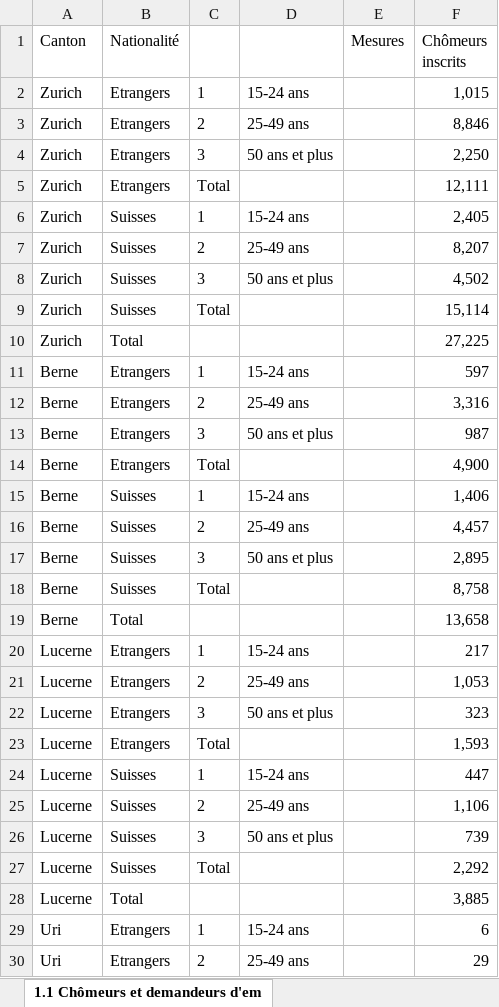
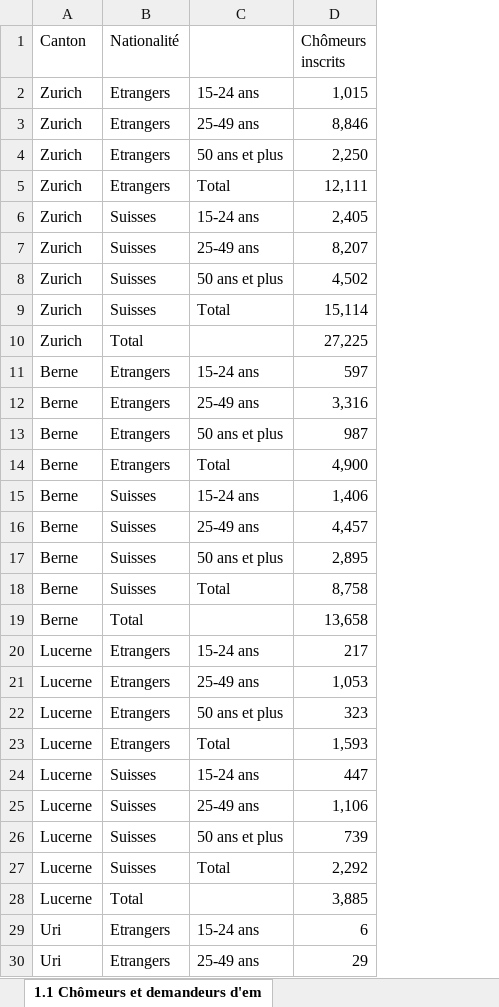
Before and after one commit to ImLemni/ada-epfl, an Excel workbook: 03-Interactive_Viz/data/chomage_nat_age.xlsx, sheet 1.1 Chômeurs et demandeurs d'em, drawn as a sheet; only a part is shown; values as stored, in another font and other column widths than the file's, no borders; removed rows and columns are numbered as before the commit, all else as after; the diff covers the shown part only; the diff names each change by its address in the sheet, - before the commit and + after, or states it on an @@ line.

Commit message:
refactor csv

```diff
--- a/03-Interactive_Viz/data/chomage_nat_age.xlsx (sheet 1.1 Chômeurs et demandeurs d'em)
+++ b/03-Interactive_Viz/data/chomage_nat_age.xlsx (sheet 1.1 Chômeurs et demandeurs d'em)
-column C, rows 2-30: 1 | 2 | 3 | Total | 1 | 2 | 3 | Total |  | 1 | 2 | 3 | Total | 1 | 2 | 3 | Total |  | 1 | 2 | 3 | Total | 1 | 2 | 3 | Total |  | 1 | 2
-column E (Mesures), empty
-C5: (empty)
+C5: Total
-C9: (empty)
+C9: Total
-C14: (empty)
+C14: Total
-C18: (empty)
+C18: Total
-C23: (empty)
+C23: Total
-C27: (empty)
+C27: Total
```
Also changed, not shown: 46 edited cells elsewhere in this sheet.
